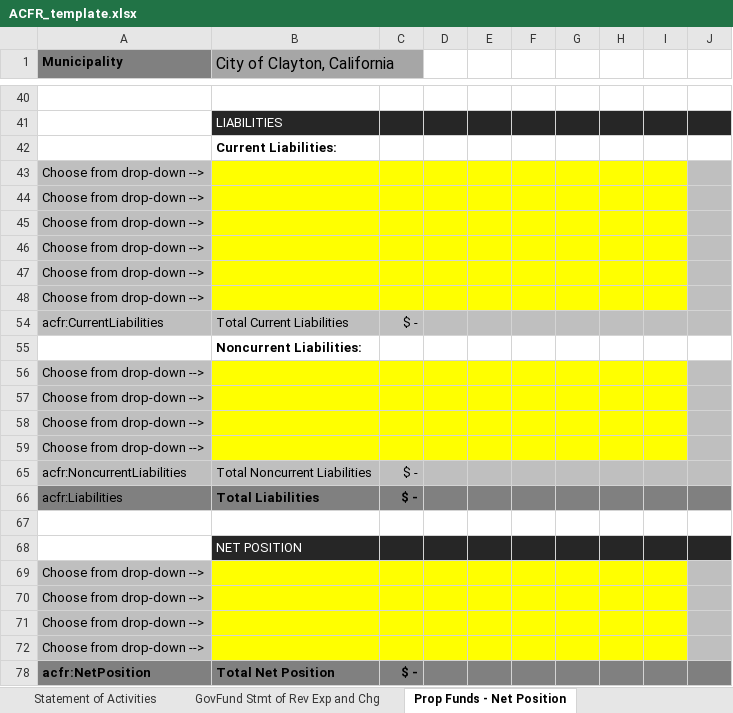
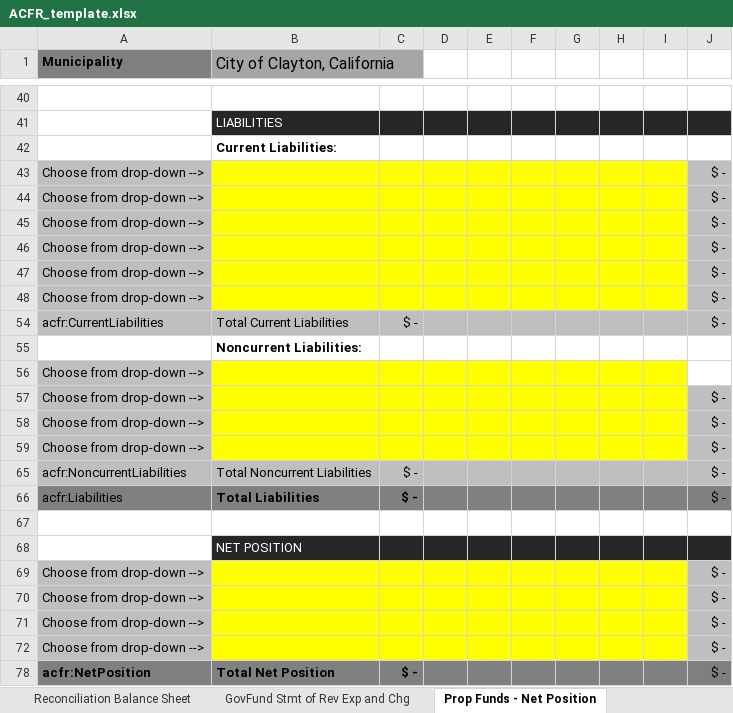
Before and after one commit to closup/process-xbrl, an Excel workbook: app/static/input_files/ACFR_template.xlsx, sheet Prop Funds - Net Position, drawn as a sheet; only a part is shown, gaps mark what is left out; values as stored, in another font and other column widths than the file's, no borders; conditional formats not drawn; the diff covers the shown part only; the diff names each change by its address in the sheet, - before the commit and + after, or states it on an @@ line.

```diff
--- a/app/static/input_files/ACFR_template.xlsx (sheet Prop Funds - Net Position)
+++ b/app/static/input_files/ACFR_template.xlsx (sheet Prop Funds - Net Position)
+sheet tab: Reconciliation Balance Sheet
-J43:J48: (empty)
+J43:J48: $ -
-J54: (empty)
+J54: $ -
-J56 fill: #BFBFBF
+J56 fill: none
-J57:J59: (empty)
+J57:J59: $ -
-J65:J66: (empty)
+J65:J66: $ -
-J69:J72: (empty)
+J69:J72: $ -
-J78: (empty)
+J78: $ -
```
Also changed, not shown: 21 edited cells elsewhere in this sheet, other sheet tabs, formulas that keep their value, hidden cells.
